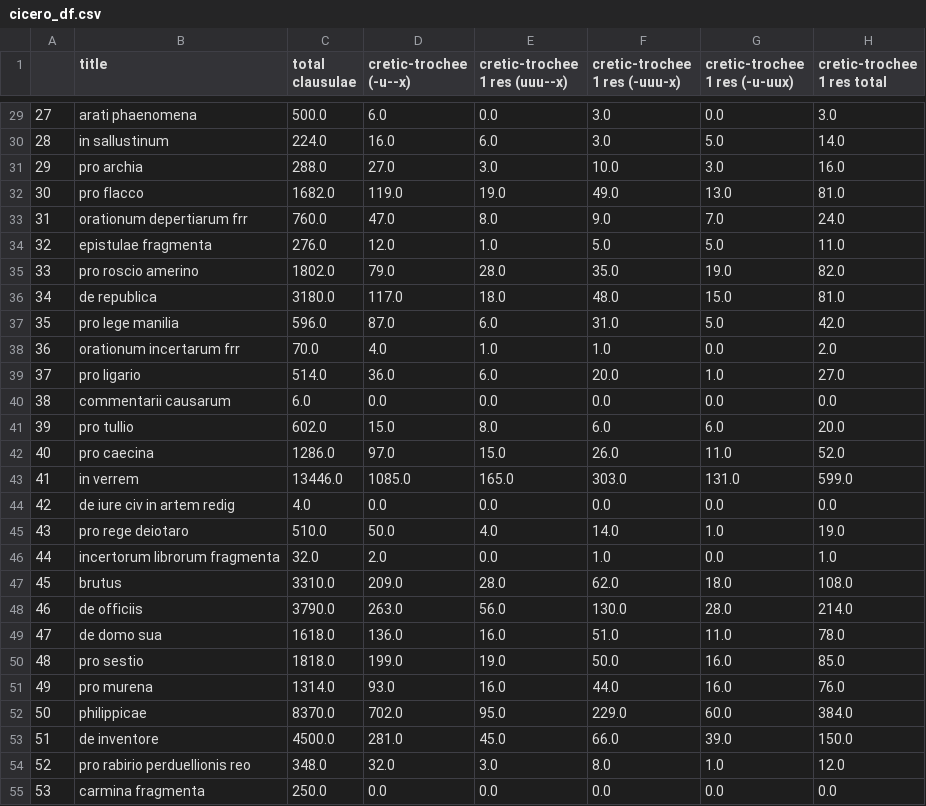
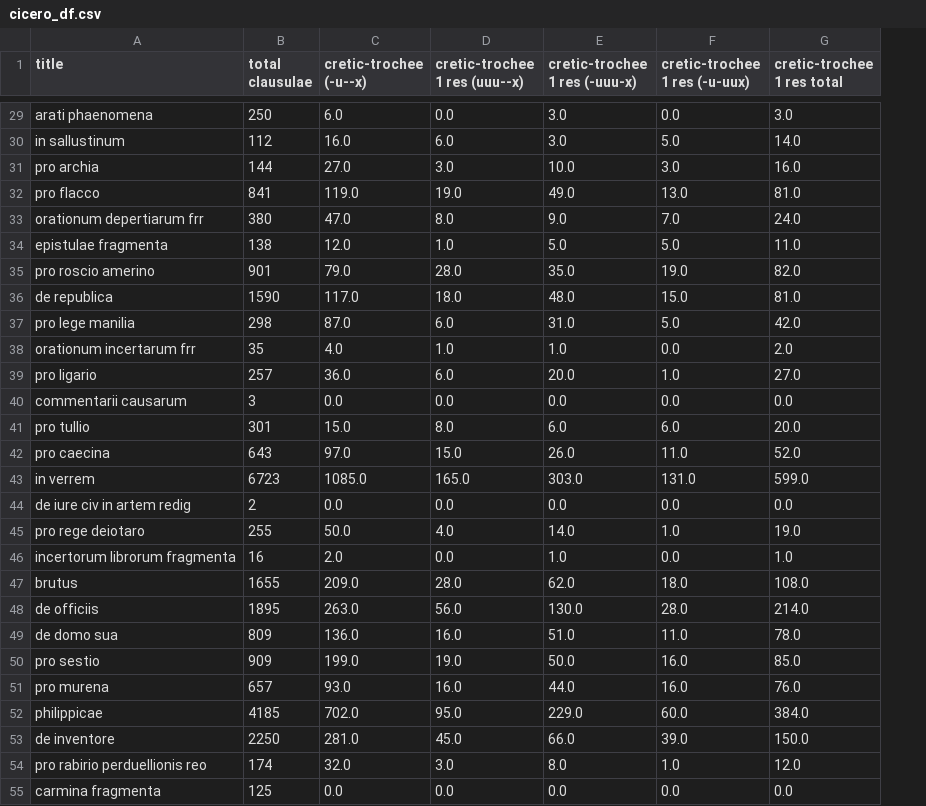
Before and after one commit to TylerKirby/latin-prose-rhythm, a CSV file: data/cicero_df.csv, drawn as a sheet; only a part is shown, gaps mark what is left out; removed rows and columns are numbered as before the commit, all else as after; the diff covers the shown part only; the diff names each change by its address in the sheet, - before the commit and + after, or states it on an @@ line.

Commit message:
fixed totals

```diff
--- a/data/cicero_df.csv
+++ b/data/cicero_df.csv
-column A, rows 29-55: 27 | 28 | 29 | 30 | 31 | 32 | 33 | 34 | 35 | 36 | 37 | 38 | 39 | 40 | 41 | 42 | 43 | 44 | 45 | 46 | 47 | 48 | 49 | 50 | 51 | 52 | 53
-B29 (total clausulae): 500.0
+B29 (total clausulae): 250
-B30 (total clausulae): 224.0
+B30 (total clausulae): 112
-B31 (total clausulae): 288.0
+B31 (total clausulae): 144
-B32 (total clausulae): 1682.0
+B32 (total clausulae): 841
-B33 (total clausulae): 760.0
+B33 (total clausulae): 380
-B34 (total clausulae): 276.0
+B34 (total clausulae): 138
-B35 (total clausulae): 1802.0
+B35 (total clausulae): 901
-B36 (total clausulae): 3180.0
+B36 (total clausulae): 1590
-B37 (total clausulae): 596.0
+B37 (total clausulae): 298
-B38 (total clausulae): 70.0
+B38 (total clausulae): 35
-B39 (total clausulae): 514.0
+B39 (total clausulae): 257
-B40 (total clausulae): 6.0
+B40 (total clausulae): 3
-B41 (total clausulae): 602.0
+B41 (total clausulae): 301
-B42 (total clausulae): 1286.0
+B42 (total clausulae): 643
-B43 (total clausulae): 13446.0
+B43 (total clausulae): 6723
-B44 (total clausulae): 4.0
+B44 (total clausulae): 2
-B45 (total clausulae): 510.0
+B45 (total clausulae): 255
-B46 (total clausulae): 32.0
+B46 (total clausulae): 16
-B47 (total clausulae): 3310.0
+B47 (total clausulae): 1655
-B48 (total clausulae): 3790.0
+B48 (total clausulae): 1895
-B49 (total clausulae): 1618.0
+B49 (total clausulae): 809
-B50 (total clausulae): 1818.0
+B50 (total clausulae): 909
-B51 (total clausulae): 1314.0
+B51 (total clausulae): 657
-B52 (total clausulae): 8370.0
+B52 (total clausulae): 4185
-B53 (total clausulae): 4500.0
+B53 (total clausulae): 2250
-B54 (total clausulae): 348.0
+B54 (total clausulae): 174
-B55 (total clausulae): 250.0
+B55 (total clausulae): 125
```
Also changed, not shown: 48 edited cells elsewhere in this file, 6 other files.
